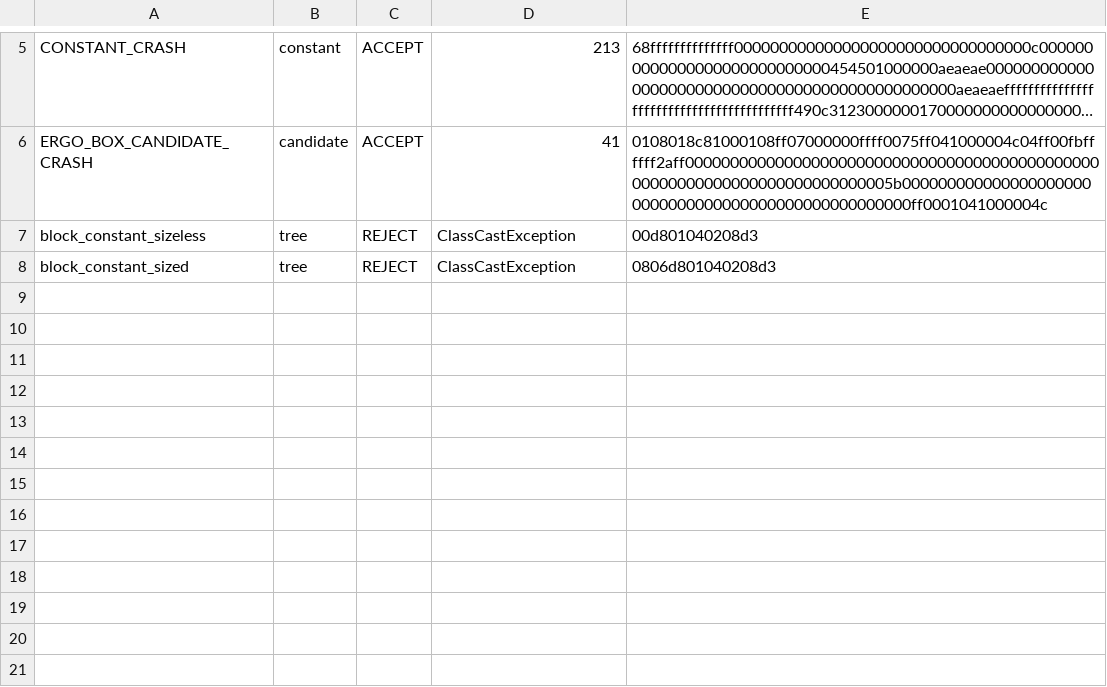
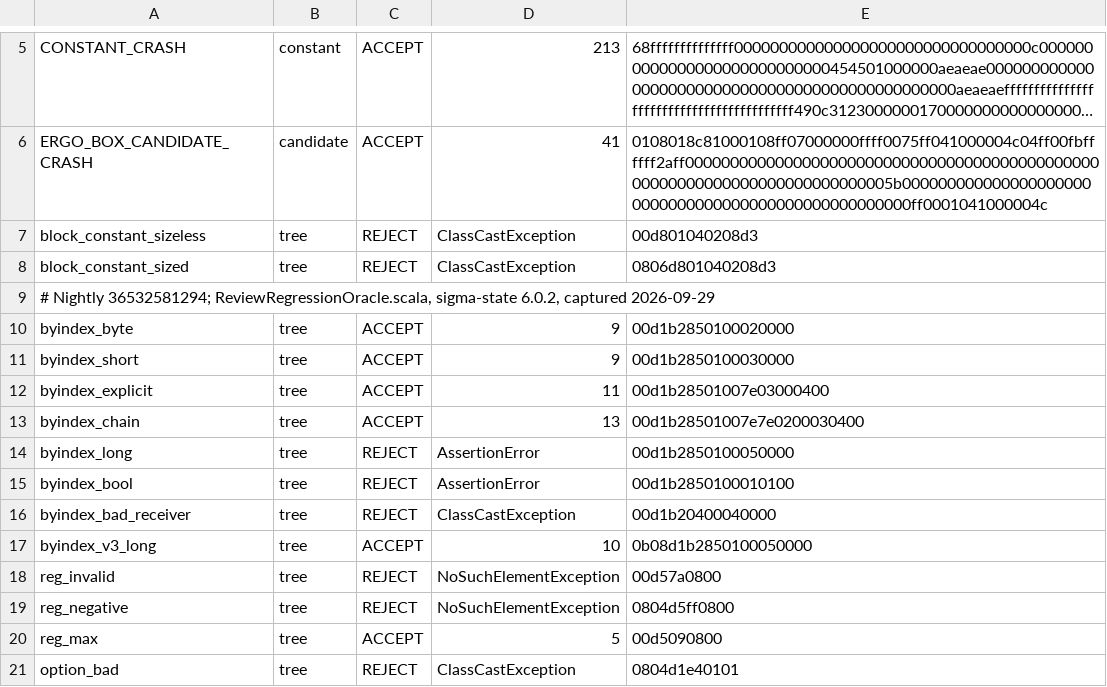
Before and after one commit to arkadianet/ergo, a TSV file: test-vectors/scala/sigma/fuzz_parity_validation.tsv, drawn as a sheet; only a part is shown, gaps mark what is left out; long unchanged cells end in …; the diff covers the shown part only; the diff names each change by its address in the sheet, - before the commit and + after, or states it on an @@ line.

Commit message:
Fix nightly parser regressions and round-trip invariants

```diff
--- a/test-vectors/scala/sigma/fuzz_parity_validation.tsv
+++ b/test-vectors/scala/sigma/fuzz_parity_validation.tsv
+row 9: # Nightly 36532581294; ReviewRegressionOracle.scala, sigma-state 6.0.2, captured 2026-09-29
+row 10: byindex_byte | tree | ACCEPT | 9 | 00d1b2850100020000
+row 11: byindex_short | tree | ACCEPT | 9 | 00d1b2850100030000
+row 12: byindex_explicit | tree | ACCEPT | 11 | 00d1b28501007e03000400
+row 13: byindex_chain | tree | ACCEPT | 13 | 00d1b28501007e7e0200030400
+row 14: byindex_long | tree | REJECT | AssertionError | 00d1b2850100050000
+row 15: byindex_bool | tree | REJECT | AssertionError | 00d1b2850100010100
+row 16: byindex_bad_receiver | tree | REJECT | ClassCastException | 00d1b20400040000
+row 17: byindex_v3_long | tree | ACCEPT | 10 | 0b08d1b2850100050000
+row 18: reg_invalid | tree | REJECT | NoSuchElementException | 00d57a0800
+row 19: reg_negative | tree | REJECT | NoSuchElementException | 0804d5ff0800
+row 20: reg_max | tree | ACCEPT | 5 | 00d5090800
+row 21: option_bad | tree | REJECT | ClassCastException | 0804d1e40101
```
Also changed, not shown: 12 added rows elsewhere in this file, 9 other files.
